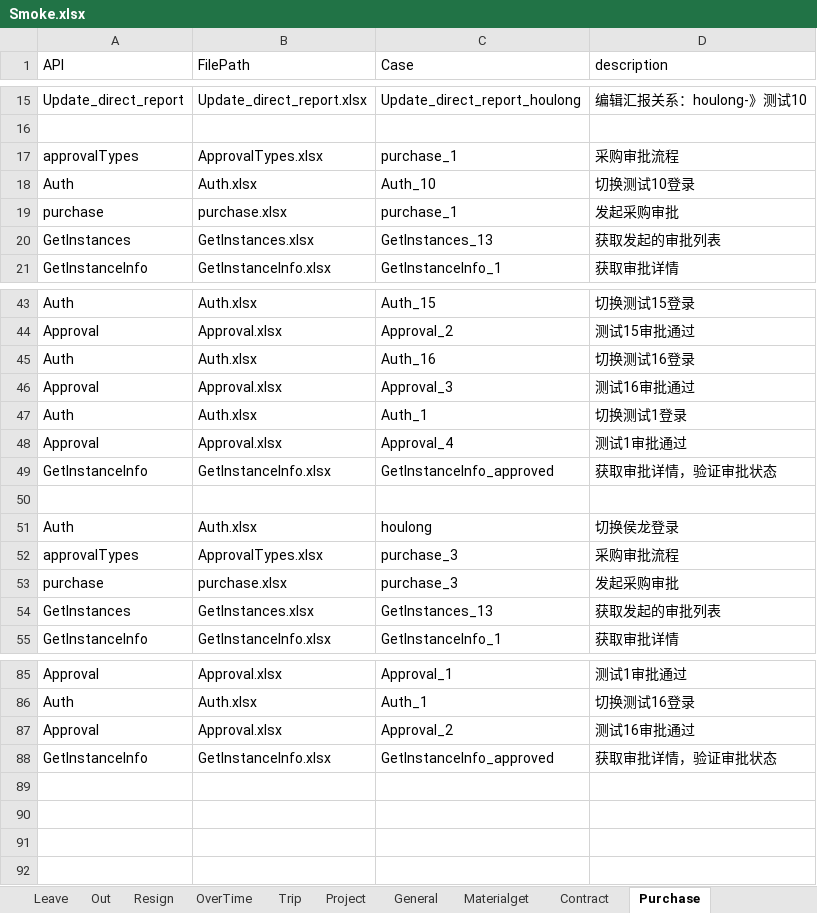
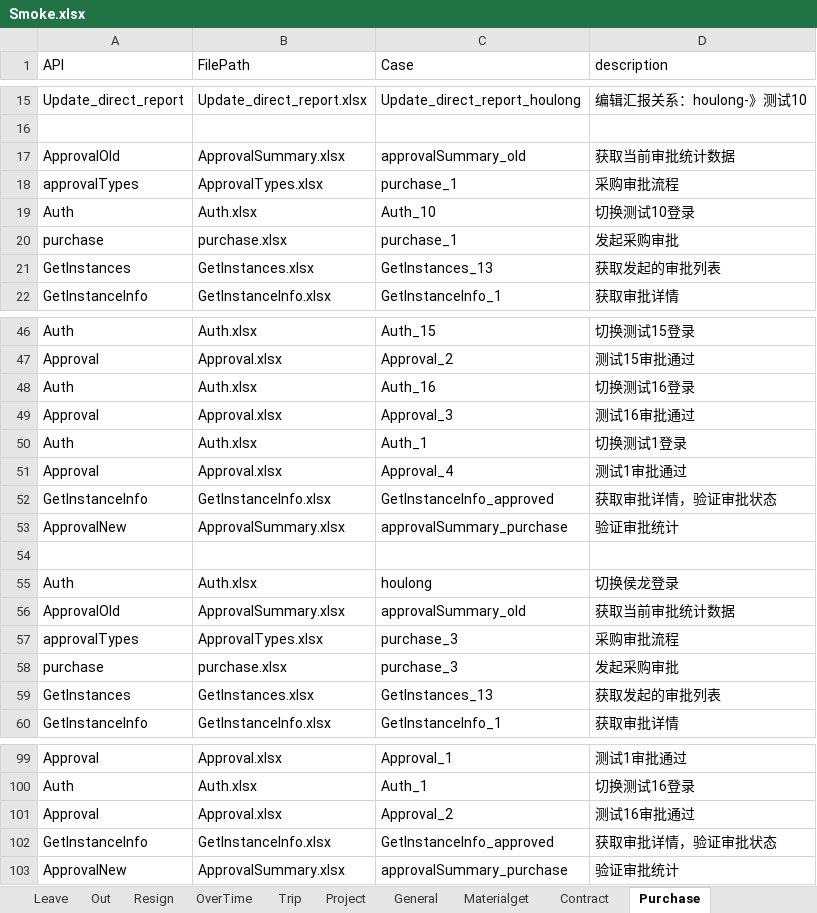
Before and after one commit to GuchenLanyue/QiFeiApi, an Excel workbook: sources/case/Smoke.xlsx, sheet Purchase, drawn as a sheet; only a part is shown, gaps mark what is left out; values as stored, in another font and other column widths than the file's, no borders; the diff covers the shown part only; the diff names each change by its address in the sheet, - before the commit and + after, or states it on an @@ line.

```diff
--- a/sources/case/Smoke.xlsx (sheet Purchase)
+++ b/sources/case/Smoke.xlsx (sheet Purchase)
+row 17: ApprovalOld | ApprovalSummary.xlsx | approvalSummary_old | 获取当前审批统计数据
+row 53: ApprovalNew | ApprovalSummary.xlsx | approvalSummary_purchase | 验证审批统计
+row 56: ApprovalOld | ApprovalSummary.xlsx | approvalSummary_old | 获取当前审批统计数据
+row 103: ApprovalNew | ApprovalSummary.xlsx | approvalSummary_purchase | 验证审批统计
```
Also changed, not shown: 11 added rows elsewhere in this sheet, 2 other files.
